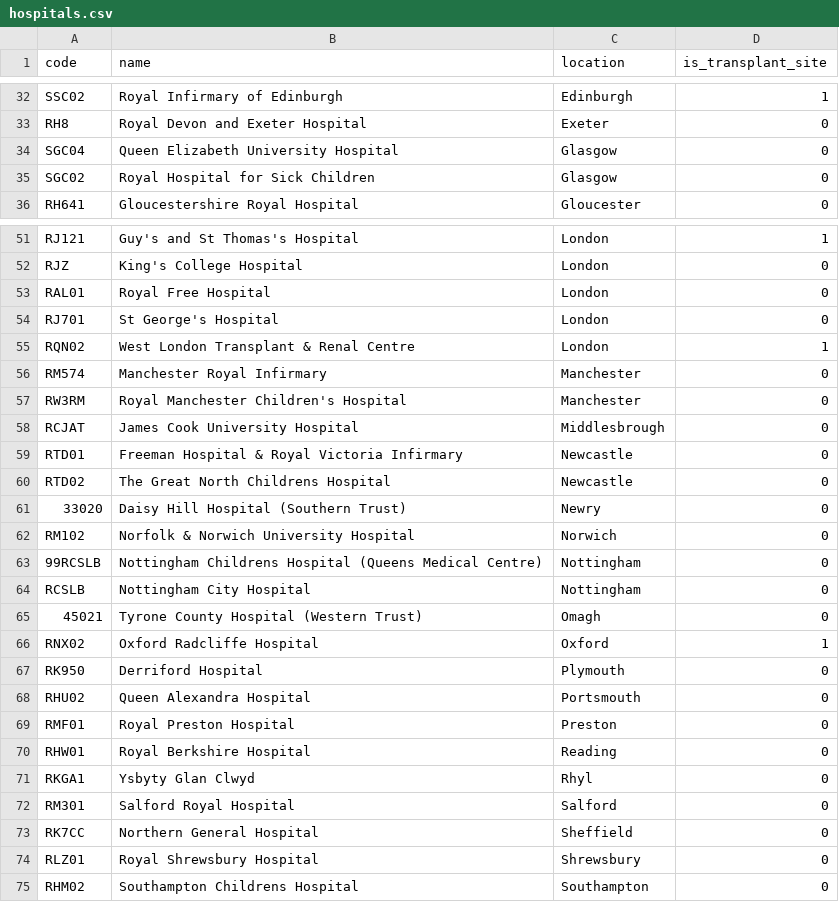
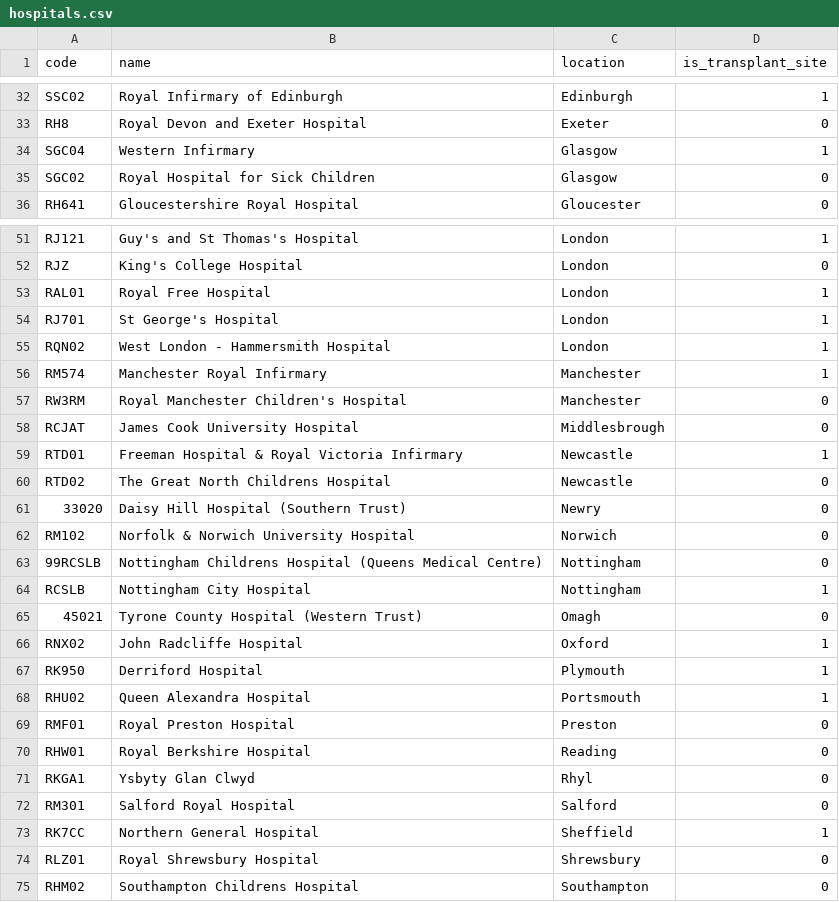
Before and after one commit to airslie/renalware-core, a CSV file: db/seeds/default/hospitals.csv, drawn as a sheet; only a part is shown, gaps mark what is left out; the diff covers the shown part only.

Commit message:
Updated hospitals.csv with Renal Reg transplant centres
NB also changed line endings to LF from CR.

```diff
--- a/db/seeds/default/hospitals.csv
+++ b/db/seeds/default/hospitals.csv
@@ -34,2 +34,2 @@ RH8,Royal Devon and Exeter Hospital ,Exeter,0
-SGC04,Queen Elizabeth University Hospital,Glasgow,0
+SGC04,Western Infirmary,Glasgow,1
 SGC02,Royal Hospital for Sick Children,Glasgow,0
@@ -52,9 +52,9 @@ RJ121,Guy's and St Thomas's Hospital,London,1
 RJZ,King's College Hospital,London,0
-RAL01,Royal Free Hospital,London,0
-RJ701,St George's Hospital,London,0
-RQN02,West London Transplant & Renal Centre,London,1
-RM574,Manchester Royal Infirmary,Manchester,0
+RAL01,Royal Free Hospital,London,1
+RJ701,St George's Hospital,London,1
+RQN02,West London - Hammersmith Hospital,London,1
+RM574,Manchester Royal Infirmary,Manchester,1
 RW3RM,Royal Manchester Children's Hospital,Manchester,0
 RCJAT,James Cook University Hospital,Middlesbrough,0
-RTD01,Freeman Hospital & Royal Victoria Infirmary,Newcastle,0
+RTD01,Freeman Hospital & Royal Victoria Infirmary,Newcastle,1
 RTD02,The Great North Childrens Hospital,Newcastle,0
@@ -63,7 +63,7 @@ RM102,Norfolk & Norwich University Hospital,Norwich,0
 99RCSLB,Nottingham Childrens Hospital  (Queens Medical Centre),Nottingham,0
-RCSLB,Nottingham City Hospital,Nottingham,0
+RCSLB,Nottingham City Hospital,Nottingham,1
 45021,Tyrone County Hospital  (Western Trust),Omagh,0
-RNX02,Oxford Radcliffe Hospital,Oxford,1
-RK950,Derriford Hospital,Plymouth,0
-RHU02,Queen Alexandra Hospital,Portsmouth,0
+RNX02,John Radcliffe Hospital,Oxford,1
+RK950,Derriford Hospital,Plymouth,1
+RHU02,Queen Alexandra Hospital,Portsmouth,1
 RMF01,Royal Preston Hospital,Preston,0
@@ -72,3 +72,3 @@ RKGA1,Ysbyty Glan Clwyd,Rhyl,0
 RM301,Salford Royal Hospital,Salford,0
-RK7CC,Northern General Hospital,Sheffield,0
+RK7CC,Northern General Hospital,Sheffield,1
 RLZ01,Royal Shrewsbury Hospital,Shrewsbury,0
```
Also changed, not shown: 8 edited cells elsewhere in this file.
